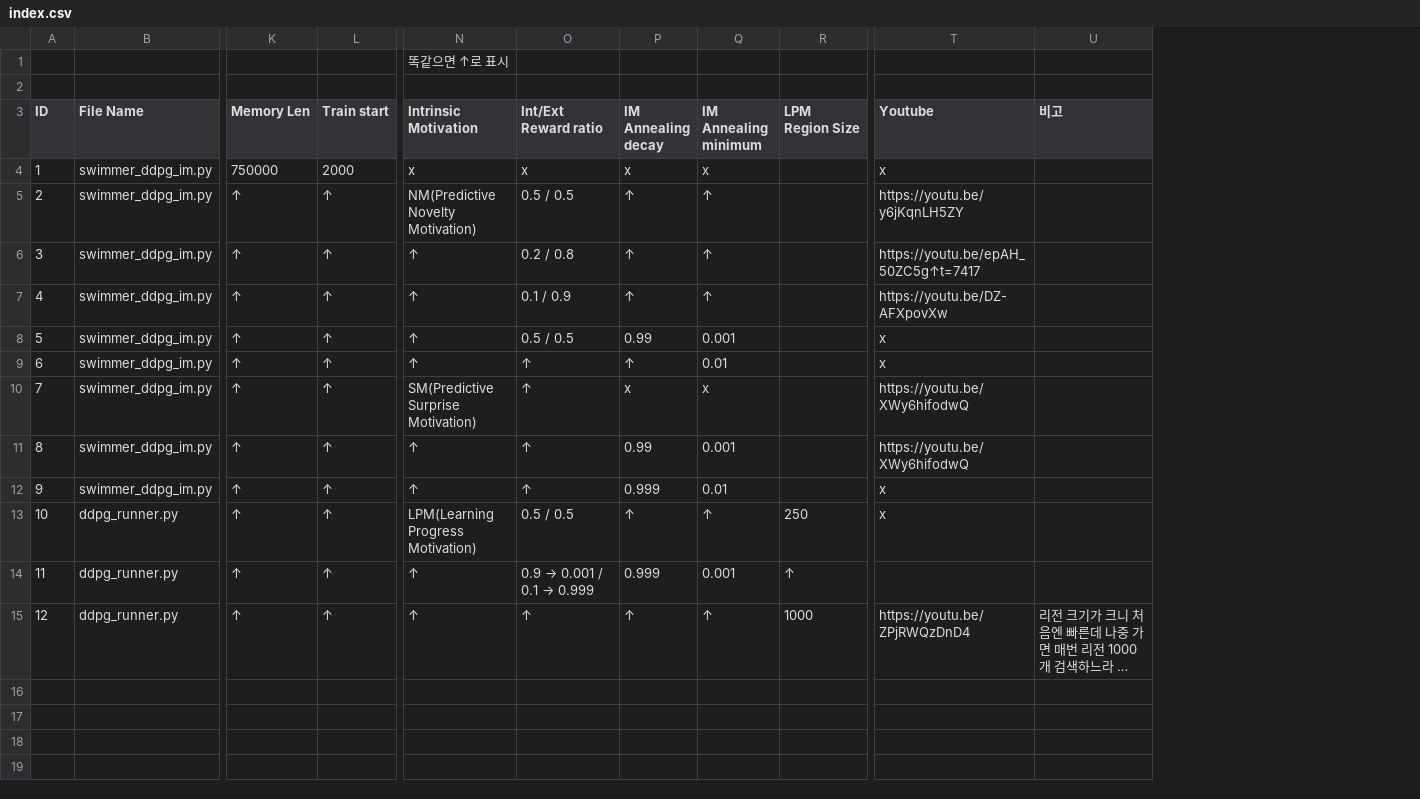
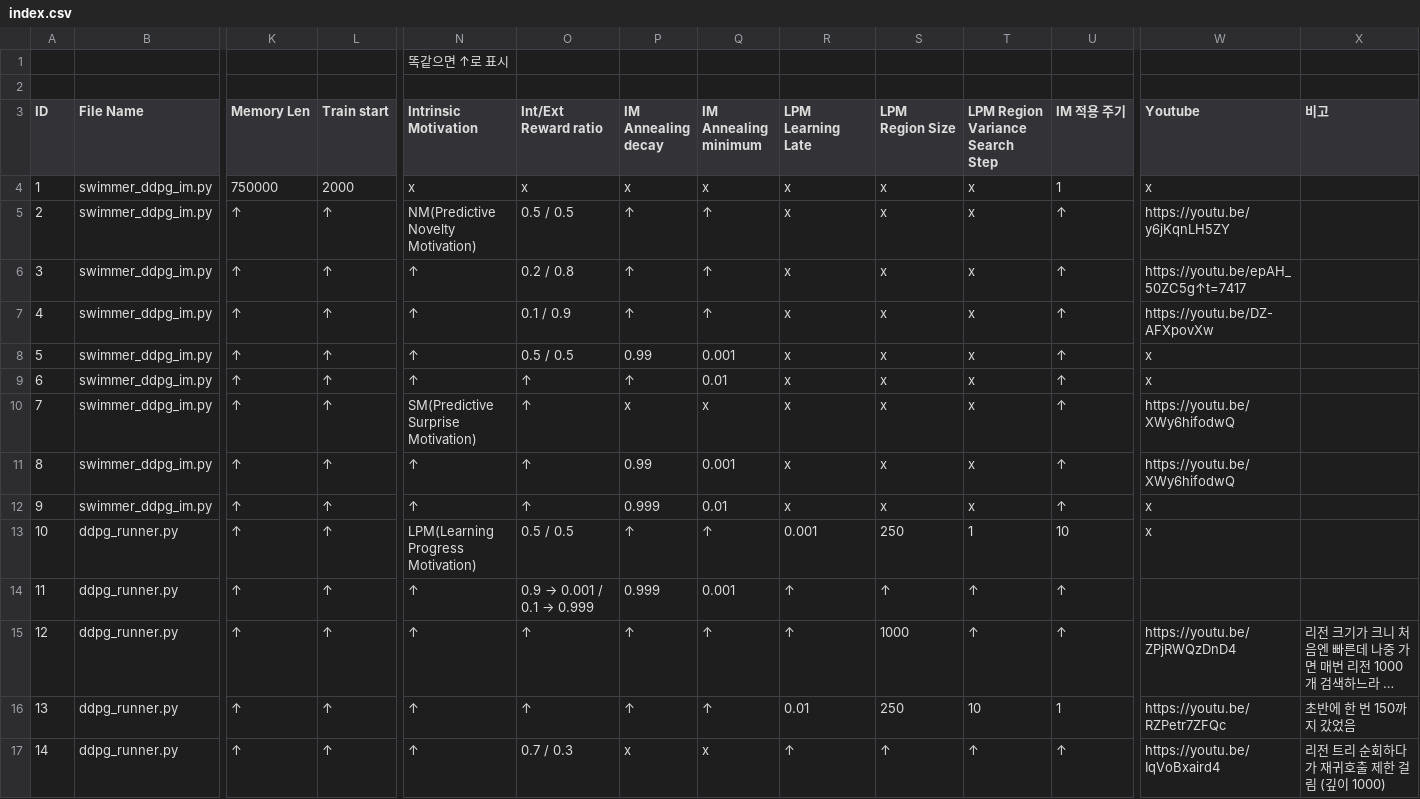
Before and after one commit to kim135797531/study-tf-keras-pytorch, a CSV file: 2018-2-seminar/screenshots/swimmer/index.csv, drawn as a sheet; only a part is shown, gaps mark what is left out; long unchanged cells end in …; addresses are those after the commit; rows hold the shown columns only; the diff names each change by its address in the sheet, - before the commit and + after, or states it on an @@ line.

Commit message:
Add a screenshot (14)

```diff
--- a/2018-2-seminar/screenshots/swimmer/index.csv
+++ b/2018-2-seminar/screenshots/swimmer/index.csv
+column R (LPM Learning Late), rows 4-15: x | x | x | x | x | x | x | x | x | 0.001 | ↑ | ↑
+column T (LPM Region Variance Search Step), rows 4-15: x | x | x | x | x | x | x | x | x | 1 | ↑ | ↑
+column U (IM 적용 주기), rows 4-15: 1 | ↑ | ↑ | ↑ | ↑ | ↑ | ↑ | ↑ | ↑ | 10 | ↑ | ↑
-S4:S12 (LPM Region Size): (empty)
+S4:S12 (LPM Region Size): x
+row 16: 13 | ddpg_runner.py | ↑ | ↑ | ↑ | ↑ | ↑ | ↑ | 0.01 | 250 | 10 | 1 | https://youtu.be/RZPetr7ZFQc | 초반에 한 번 150까지 갔었음
+row 17: 14 | ddpg_runner.py | ↑ | ↑ | ↑ | 0.7 / 0.3 | x | x | ↑ | ↑ | ↑ | ↑ | https://youtu.be/IqVoBxaird4 | 리전 트리 순회하다가 재귀호출 제한 걸림 (깊이 1000)
```
Also changed, not shown: 5 other files.
